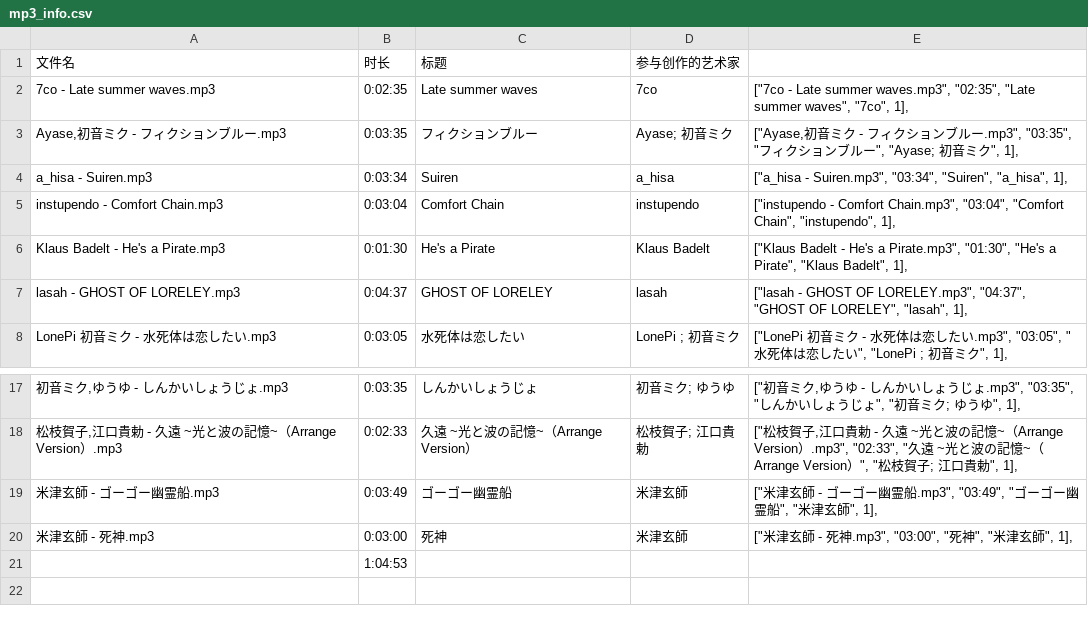
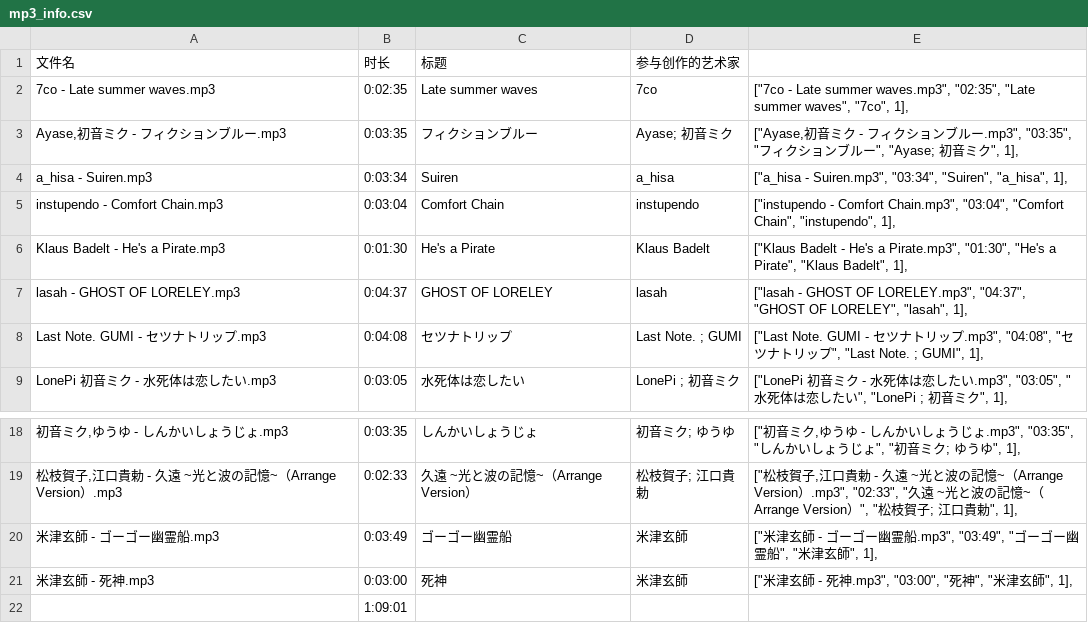
Before and after one commit to Sinmi-Senchou/Sinmi-Senchou.github.io, a CSV file: FRTRS/music/reflection/mp3_info.csv, drawn as a sheet; only a part is shown, gaps mark what is left out; addresses are those after the commit; the diff names each change by its address in the sheet, - before the commit and + after, or states it on an @@ line.

```diff
--- a/FRTRS/music/reflection/mp3_info.csv
+++ b/FRTRS/music/reflection/mp3_info.csv
+row 8: Last Note. GUMI - セツナトリップ.mp3 | 0:04:08 | セツナトリップ | Last Note. ; GUMI | ["Last Note. GUMI - セツナトリップ.mp3", "04:08", "セツナトリップ", "Last Note. ; GUMI", 1],
-B22 (时长): 1:04:53
+B22 (时长): 1:09:01
```
Also changed, not shown: FRTRS/music/mp3_info.csv, 41 other files.
